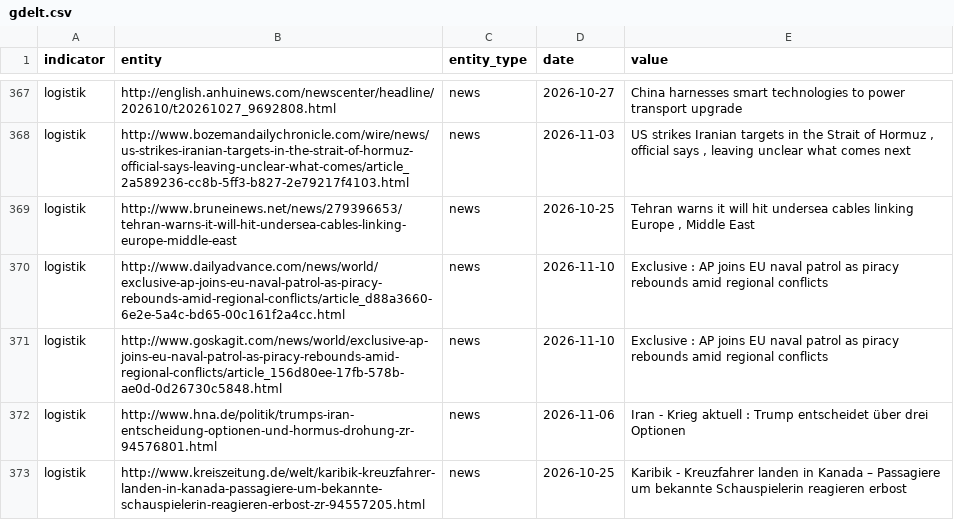
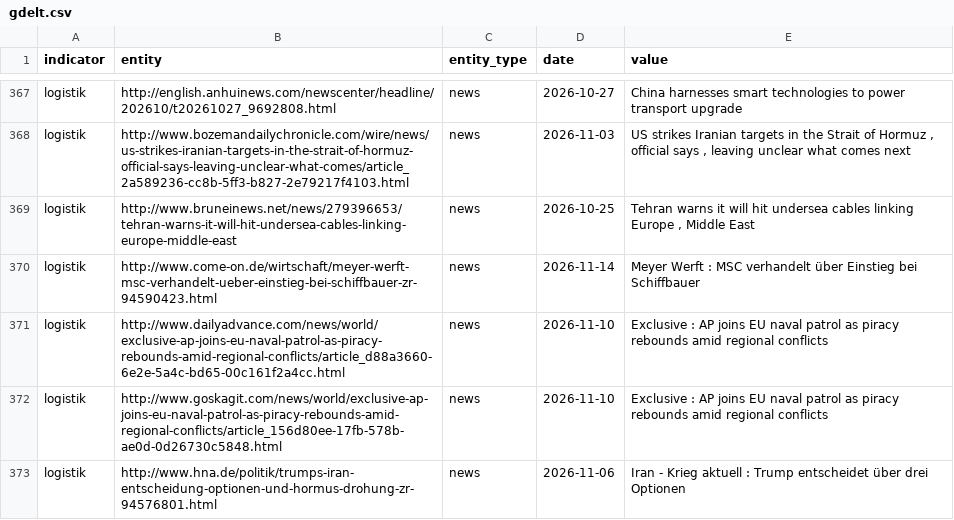
Before and after one commit to Delta6616/OneWorldInitiative, a CSV file: data/gdelt.csv, drawn as a sheet; only a part is shown, gaps mark what is left out; the shorter side is filled out with more unchanged rows; the diff covers the shown part only.

```diff
--- a/data/gdelt.csv
+++ b/data/gdelt.csv
@@ -369,2 +369,3 @@ logistik,http://www.bozemandailychronicle.com/wire/news/us-strikes-iranian-targe
 logistik,http://www.bruneinews.net/news/279396653/tehran-warns-it-will-hit-undersea-cables-linking-europe-middle-east,news,2026-10-25,"Tehran warns it will hit undersea cables linking Europe , Middle East"
+logistik,http://www.come-on.de/wirtschaft/meyer-werft-msc-verhandelt-ueber-einstieg-bei-schiffbauer-zr-94590423.html,news,2026-11-14,Meyer Werft : MSC verhandelt über Einstieg bei Schiffbauer
 logistik,http://www.dailyadvance.com/news/world/exclusive-ap-joins-eu-naval-patrol-as-piracy-rebounds-amid-regional-conflicts/article_d88a3660-6e2e-5a4c-bd65-00c161f2a4cc.html,news,2026-11-10,Exclusive : AP joins EU naval patrol as piracy rebounds amid regional conflicts
```
Also changed, not shown: 12 added rows elsewhere in this file, 6 other files.
